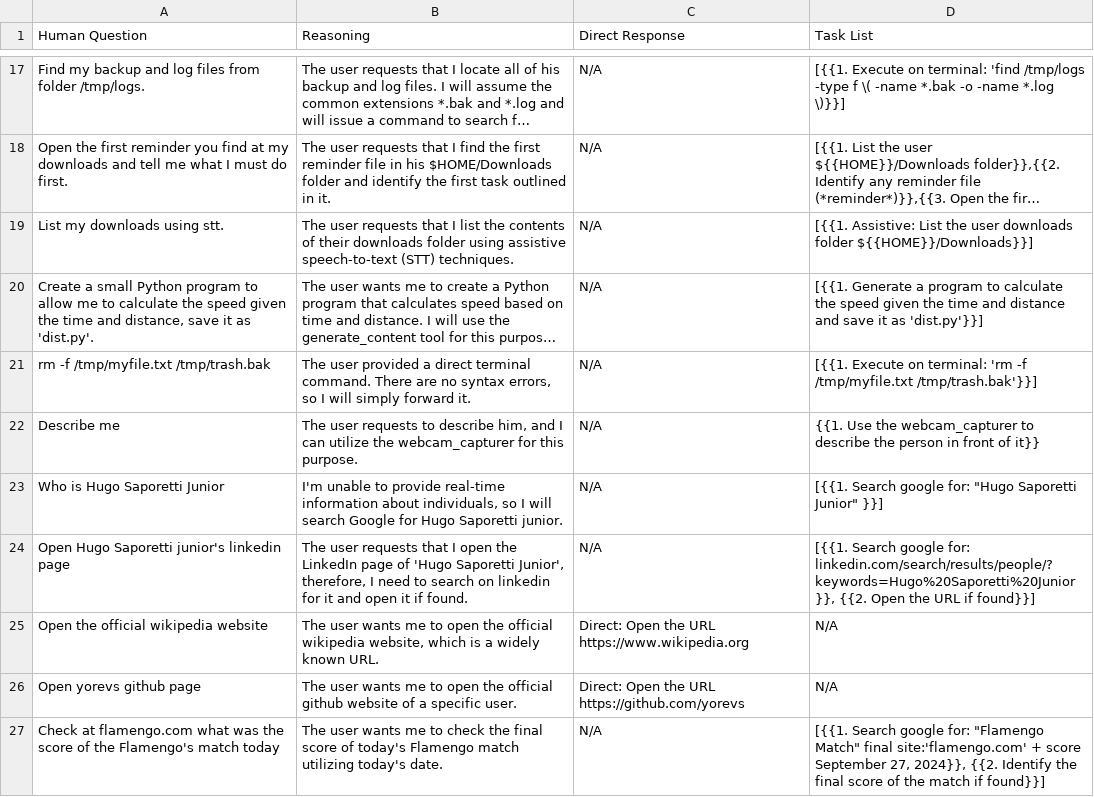
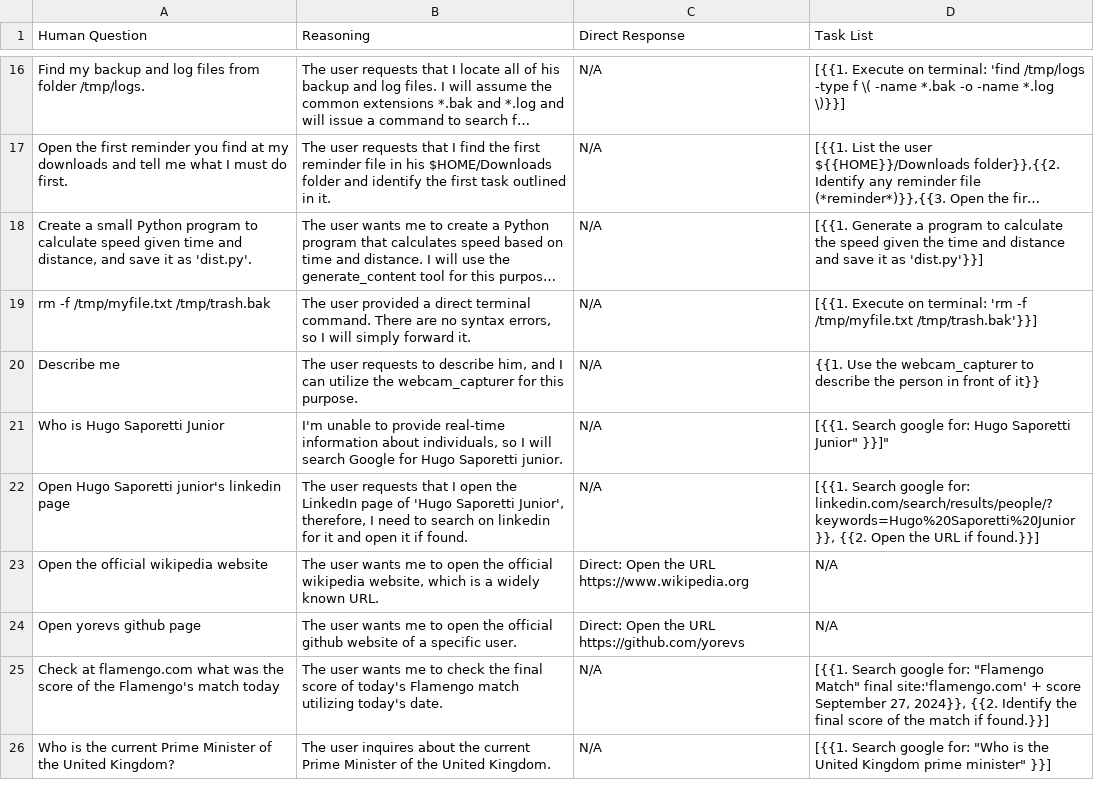
Before and after one commit to yorevs/askai, a CSV file: src/main/askai/resources/rag/task-splitter.csv, drawn as a sheet; only a part is shown, gaps mark what is left out; long unchanged cells end in …; removed rows and columns are numbered as before the commit, all else as after; the diff covers the shown part only; the diff names each change by its address in the sheet, - before the commit and + after, or states it on an @@ line.

```diff
--- a/src/main/askai/resources/rag/task-splitter.csv
+++ b/src/main/askai/resources/rag/task-splitter.csv
-row 19: List my downloads using stt. | The user requests that I list the contents of their downloads folder using assistive speech-to-text (STT) techniques. | N/A | [{{1. Assistive: List the user downloads folder ${{HOME}}/Downloads}}]
-A18 (Human Question): …program to allow me to calculate the speed given the time and distance, save it…
+A18 (Human Question): …program to calculate speed given time and distance, and save it…
-D21 (Task List): …google for: "Hugo Saporetti Junior" }}]
+D21 (Task List): …google for: Hugo Saporetti Junior" }}]"
-D22 (Task List): …URL if found}}]
+D22 (Task List): …URL if found.}}]
-D25 (Task List): …match if found}}]
+D25 (Task List): …match if found.}}]
+row 26: Who is the current Prime Minister of the United Kingdom? | The user inquires about the current Prime Minister of the United Kingdom. | N/A | [{{1. Search google for: "Who is the United Kingdom prime minister" }}]
```
Also changed, not shown: 10 added rows, 1 removed row and 7 edited cells elsewhere in this file, 18 other files.
